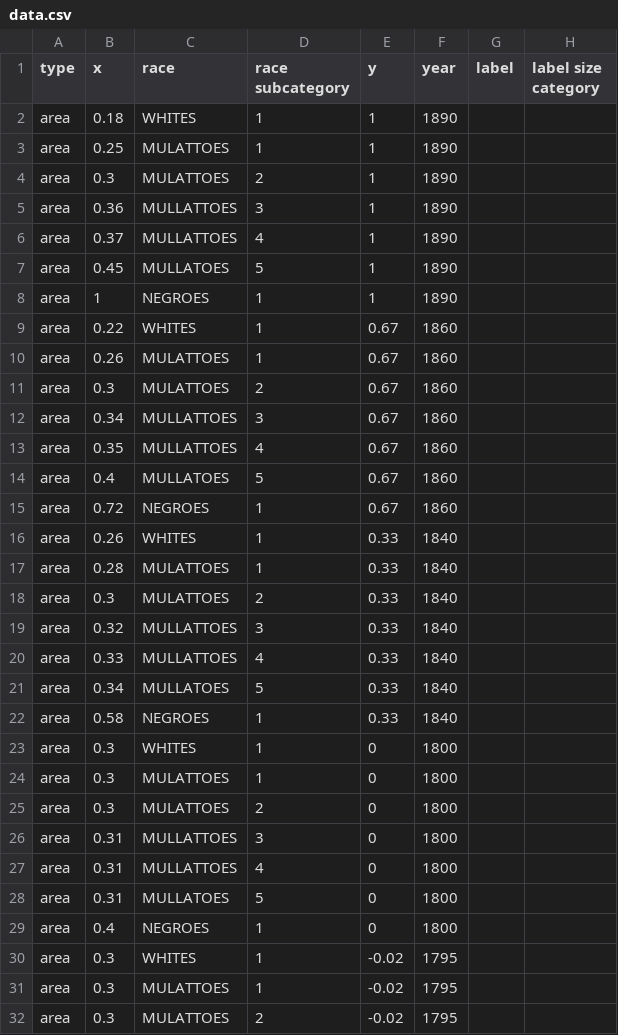
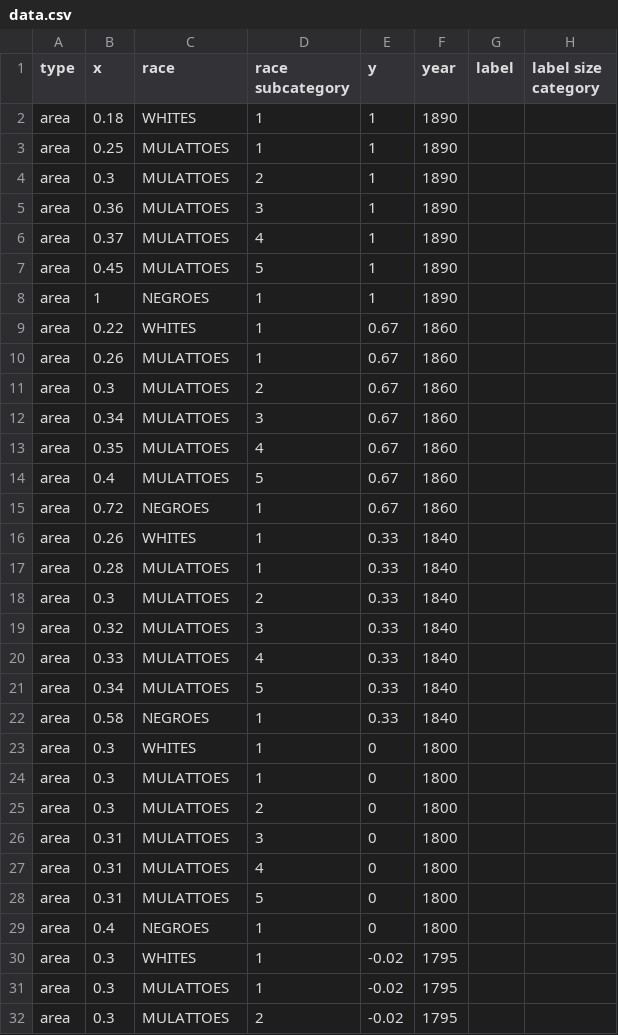
Before and after one commit to Giammaria/Du-Bois-DVS-challenge, a CSV file: 2024/challenge-06/data/data.csv, drawn as a sheet; only a part is shown; the diff covers the shown part only.

Commit message:
202406 - position updates in dataset

```diff
--- a/2024/challenge-06/data/data.csv
+++ b/2024/challenge-06/data/data.csv
@@ -4,5 +4,5 @@ area,0.25,MULATTOES,1,1,1890,,
 area,0.3,MULATTOES,2,1,1890,,
-area,0.36,MULLATTOES,3,1,1890,,
-area,0.37,MULLATTOES,4,1,1890,,
-area,0.45,MULLATOES,5,1,1890,,
+area,0.36,MULATTOES,3,1,1890,,
+area,0.37,MULATTOES,4,1,1890,,
+area,0.45,MULATTOES,5,1,1890,,
 area,1,NEGROES,1,1,1890,,
@@ -11,5 +11,5 @@ area,0.26,MULATTOES,1,0.67,1860,,
 area,0.3,MULATTOES,2,0.67,1860,,
-area,0.34,MULLATTOES,3,0.67,1860,,
-area,0.35,MULLATTOES,4,0.67,1860,,
-area,0.4,MULLATOES,5,0.67,1860,,
+area,0.34,MULATTOES,3,0.67,1860,,
+area,0.35,MULATTOES,4,0.67,1860,,
+area,0.4,MULATTOES,5,0.67,1860,,
 area,0.72,NEGROES,1,0.67,1860,,
@@ -18,5 +18,5 @@ area,0.28,MULATTOES,1,0.33,1840,,
 area,0.3,MULATTOES,2,0.33,1840,,
-area,0.32,MULLATTOES,3,0.33,1840,,
-area,0.33,MULLATTOES,4,0.33,1840,,
-area,0.34,MULLATOES,5,0.33,1840,,
+area,0.32,MULATTOES,3,0.33,1840,,
+area,0.33,MULATTOES,4,0.33,1840,,
+area,0.34,MULATTOES,5,0.33,1840,,
 area,0.58,NEGROES,1,0.33,1840,,
@@ -25,5 +25,5 @@ area,0.3,MULATTOES,1,0,1800,,
 area,0.3,MULATTOES,2,0,1800,,
-area,0.31,MULLATTOES,3,0,1800,,
-area,0.31,MULLATTOES,4,0,1800,,
-area,0.31,MULLATOES,5,0,1800,,
+area,0.31,MULATTOES,3,0,1800,,
+area,0.31,MULATTOES,4,0,1800,,
+area,0.31,MULATTOES,5,0,1800,,
 area,0.4,NEGROES,1,0,1800,,
```
Also changed, not shown: 4 edited cells elsewhere in this file.
